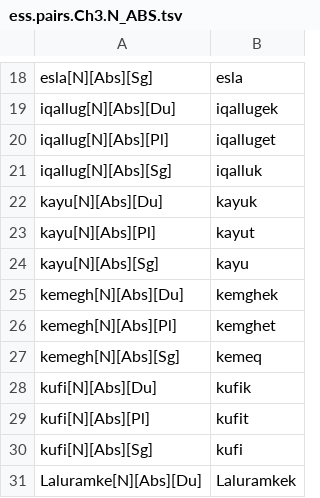
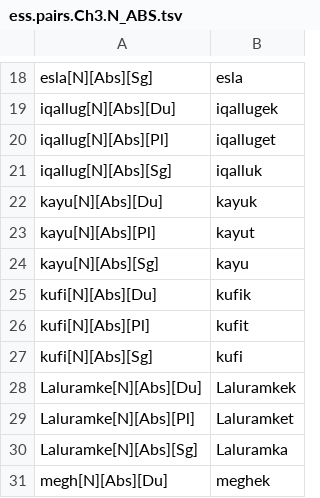
Before and after one commit to SaintLawrenceIslandYupik/finite_state_morphology, a TSV file: ess.pairs.Ch3.N_ABS.tsv, drawn as a sheet; only a part is shown, gaps mark what is left out; the shorter side is filled out with more unchanged rows.

```diff
--- a/ess.pairs.Ch3.N_ABS.tsv
+++ b/ess.pairs.Ch3.N_ABS.tsv
@@ -24,5 +24,2 @@ kayu[N][Abs][Pl]	kayut
 kayu[N][Abs][Sg]	kayu
-kemegh[N][Abs][Du]	kemghek
-kemegh[N][Abs][Pl]	kemghet
-kemegh[N][Abs][Sg]	kemeq
 kufi[N][Abs][Du]	kufik
```
Also changed, not shown: ess.pairs.Ch3.V_IntrInd.tsv, 1 other file.
